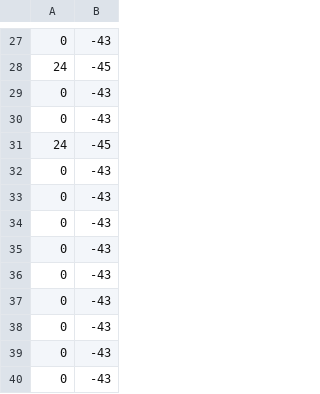
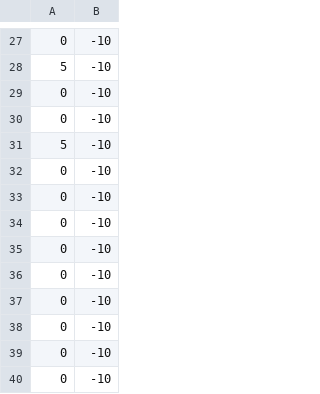
Before and after one commit to vcuse/magnaforma, a CSV file: UniversoMatlab/rotationvalues.csv, drawn as a sheet; only a part is shown, gaps mark what is left out; the diff covers the shown part only.

```diff
--- a/UniversoMatlab/rotationvalues.csv
+++ b/UniversoMatlab/rotationvalues.csv
@@ -27,14 +27,14 @@
-0,-43
-24,-45
-0,-43
-0,-43
-24,-45
-0,-43
-0,-43
-0,-43
-0,-43
-0,-43
-0,-43
-0,-43
-0,-43
-0,-43
+0,-10
+5,-10
+0,-10
+0,-10
+5,-10
+0,-10
+0,-10
+0,-10
+0,-10
+0,-10
+0,-10
+0,-10
+0,-10
+0,-10
```
Also changed, not shown: 13 added rows, 13 removed rows and 10 edited cells elsewhere in this file, 1 other file.
